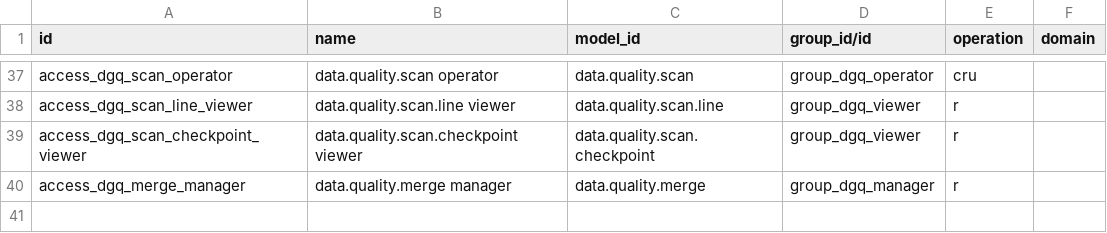
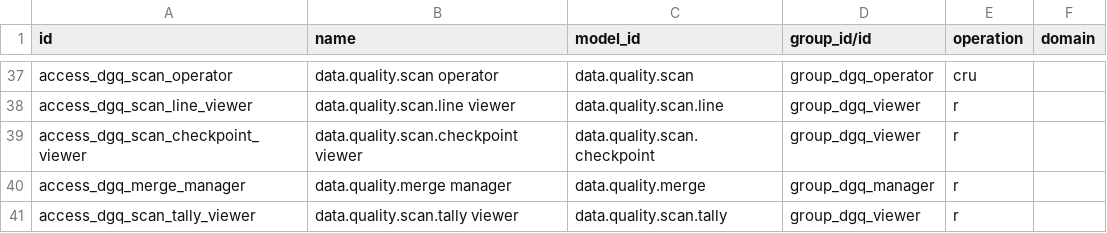
Before and after one commit to duonglong/dummyrepo, a CSV file: data_governance_quality_center_app/security/ir.access.csv, drawn as a sheet; only a part is shown, gaps mark what is left out; the diff names each change by its address in the sheet, - before the commit and + after, or states it on an @@ line.

```diff
--- a/data_governance_quality_center_app/security/ir.access.csv
+++ b/data_governance_quality_center_app/security/ir.access.csv
+row 41: access_dgq_scan_tally_viewer | data.quality.scan.tally viewer | data.quality.scan.tally | group_dgq_viewer | r
```
Also changed, not shown: 9 other files.
